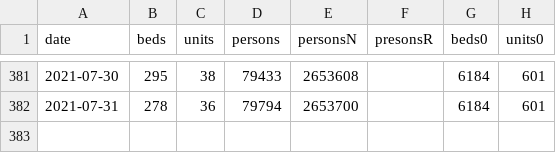
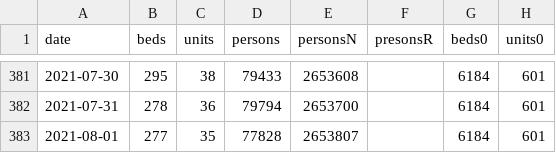
Before and after one commit to knsm-psw/NI-KW, a CSV file: MZ_units_beds.csv, drawn as a sheet; only a part is shown, gaps mark what is left out; the diff names each change by its address in the sheet, - before the commit and + after, or states it on an @@ line.

Commit message:
aktualizacja

```diff
--- a/MZ_units_beds.csv
+++ b/MZ_units_beds.csv
+row 383: 2021-08-01 | 277 | 35 | 77828 | 2653807 |  | 6184 | 601
```
